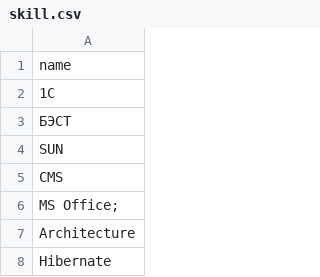
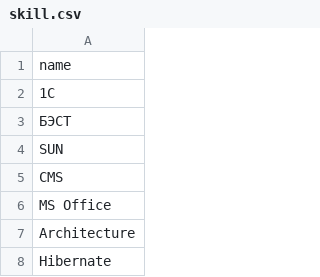
Before and after one commit to Antonidasrus/HRSpace_backend, a CSV file: hrspace_backend/static/data/skill.csv, drawn as a sheet; only a part is shown.

```diff
--- a/hrspace_backend/static/data/skill.csv
+++ b/hrspace_backend/static/data/skill.csv
@@ -5,3 +5,3 @@ SUN
 CMS
-MS Office;
+MS Office
 Architecture
```
Also changed, not shown: 3 other files.
